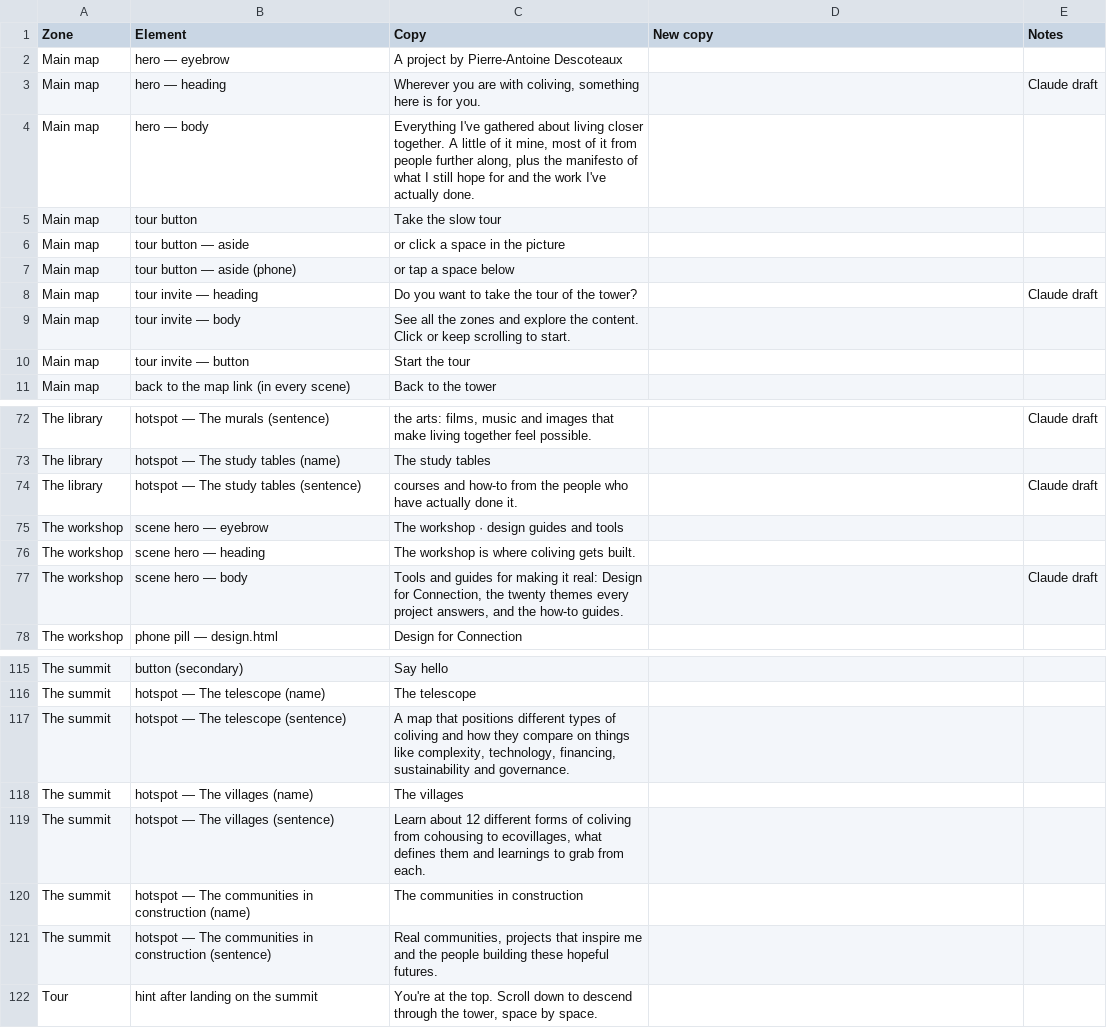
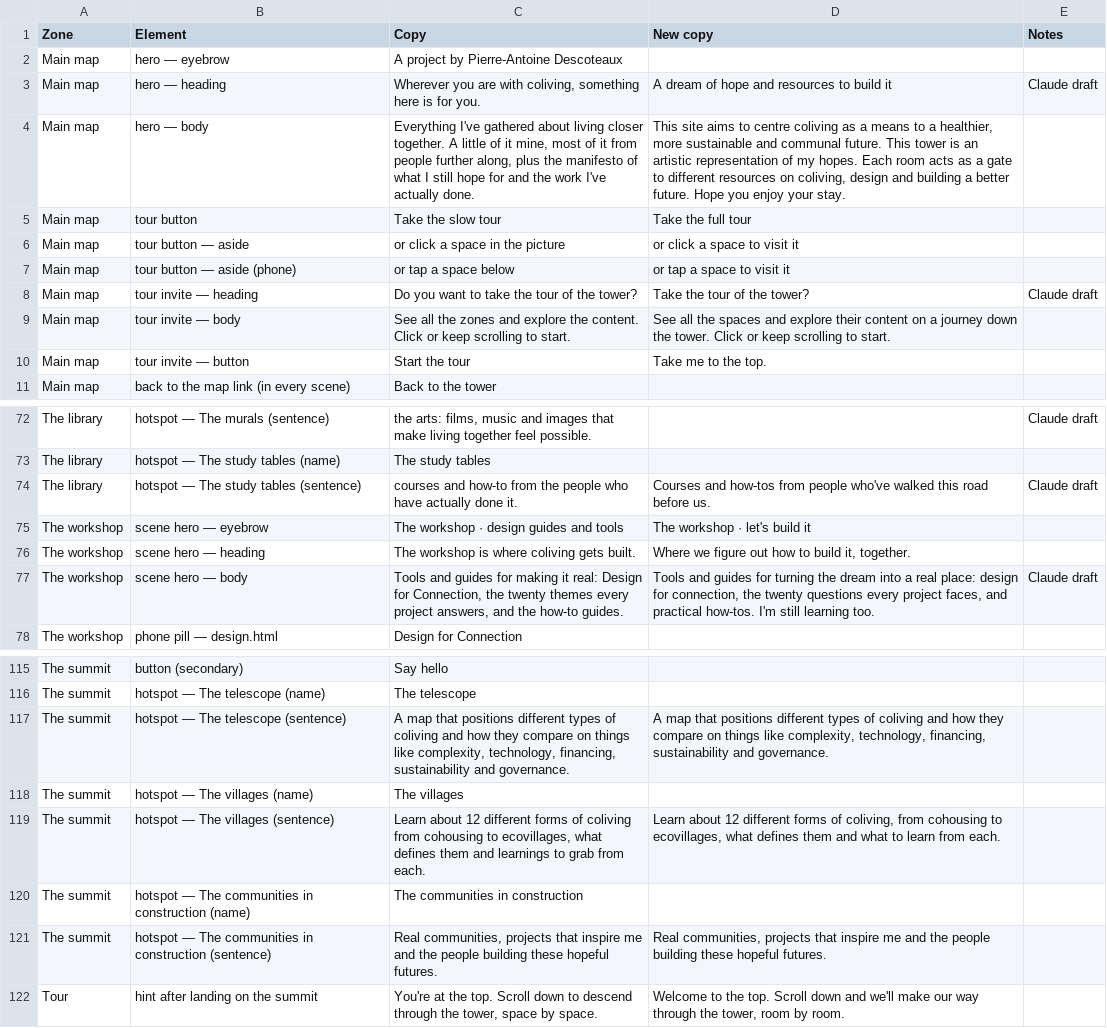
Before and after one commit to pierreantoinedescoteaux-ui/ourcoliving, a CSV file: LANDING-COPY.csv, drawn as a sheet; only a part is shown, gaps mark what is left out; the diff covers the shown part only.

```diff
--- a/LANDING-COPY.csv
+++ b/LANDING-COPY.csv
@@ -2,10 +2,10 @@
 Main map,hero — eyebrow,A project by Pierre-Antoine Descoteaux,,
-Main map,hero — heading,"Wherever you are with coliving, something here is for you.",,Claude draft
-Main map,hero — body,"Everything I've gathered about living closer together. A little of it mine, most of it from people further along, plus the manifesto of what I still hope for and the work I've actually done.",,
-Main map,tour button,Take the slow tour,,
-Main map,tour button — aside,or click a space in the picture,,
-Main map,tour button — aside (phone),or tap a space below,,
-Main map,tour invite — heading,Do you want to take the tour of the tower?,,Claude draft
-Main map,tour invite — body,See all the zones and explore the content. Click or keep scrolling to start.,,
-Main map,tour invite — button,Start the tour,,
+Main map,hero — heading,"Wherever you are with coliving, something here is for you.",A dream of hope and resources to build it,Claude draft
+Main map,hero — body,"Everything I've gathered about living closer together. A little of it mine, most of it from people further along, plus the manifesto of what I still hope for and the work I've actually done.","This site aims to centre coliving as a means to a healthier, more sustainable and communal future. This tower is an artistic representation of my hopes. Each room acts as a gate to different resources on coliving, design and building a better future. Hope you enjoy your stay.",
+Main map,tour button,Take the slow tour,Take the full tour,
+Main map,tour button — aside,or click a space in the picture,or click a space to visit it,
+Main map,tour button — aside (phone),or tap a space below,or tap a space to visit it,
+Main map,tour invite — heading,Do you want to take the tour of the tower?,Take the tour of the tower?,Claude draft
+Main map,tour invite — body,See all the zones and explore the content. Click or keep scrolling to start.,See all the spaces and explore their content on a journey down the tower. Click or keep scrolling to start.,
+Main map,tour invite — button,Start the tour,Take me to the top.,
 Main map,back to the map link (in every scene),Back to the tower,,
@@ -73,6 +73,6 @@ The library,hotspot — The murals (sentence),"the arts: films, music and images
 The library,hotspot — The study tables (name),The study tables,,
-The library,hotspot — The study tables (sentence),courses and how-to from the people who have actually done it.,,Claude draft
-The workshop,scene hero — eyebrow,The workshop · design guides and tools,,
-The workshop,scene hero — heading,The workshop is where coliving gets built.,,
-The workshop,scene hero — body,"Tools and guides for making it real: Design for Connection, the twenty themes every project answers, and the how-to guides.",,Claude draft
+The library,hotspot — The study tables (sentence),courses and how-to from the people who have actually done it.,Courses and how-tos from people who've walked this road before us.,Claude draft
+The workshop,scene hero — eyebrow,The workshop · design guides and tools,The workshop · let's build it,
+The workshop,scene hero — heading,The workshop is where coliving gets built.,"Where we figure out how to build it, together.",
+The workshop,scene hero — body,"Tools and guides for making it real: Design for Connection, the twenty themes every project answers, and the how-to guides.","Tools and guides for turning the dream into a real place: design for connection, the twenty questions every project faces, and practical how-tos. I'm still learning too.",Claude draft
 The workshop,phone pill — design.html,Design for Connection,,
@@ -116,7 +116,7 @@ The summit,button (secondary),Say hello,,
 The summit,hotspot — The telescope (name),The telescope,,
-The summit,hotspot — The telescope (sentence),"A map that positions different types of coliving and how they compare on things like complexity, technology, financing, sustainability and governance.",,
+The summit,hotspot — The telescope (sentence),"A map that positions different types of coliving and how they compare on things like complexity, technology, financing, sustainability and governance.","A map that positions different types of coliving and how they compare on things like complexity, technology, financing, sustainability and governance.",
 The summit,hotspot — The villages (name),The villages,,
-The summit,hotspot — The villages (sentence),"Learn about 12 different forms of coliving from cohousing to ecovillages, what defines them and learnings to grab from each.",,
+The summit,hotspot — The villages (sentence),"Learn about 12 different forms of coliving from cohousing to ecovillages, what defines them and learnings to grab from each.","Learn about 12 different forms of coliving, from cohousing to ecovillages, what defines them and what to learn from each.",
 The summit,hotspot — The communities in construction (name),The communities in construction,,
-The summit,hotspot — The communities in construction (sentence),"Real communities, projects that inspire me and the people building these hopeful futures.",,
-Tour,hint after landing on the summit,"You're at the top. Scroll down to descend through the tower, space by space.",,
+The summit,hotspot — The communities in construction (sentence),"Real communities, projects that inspire me and the people building these hopeful futures.","Real communities, projects that inspire me and the people building these hopeful futures.",
+Tour,hint after landing on the summit,"You're at the top. Scroll down to descend through the tower, space by space.","Welcome to the top. Scroll down and we'll make our way through the tower, room by room.",
```
Also changed, not shown: 36 edited cells elsewhere in this file, 33 other files.
